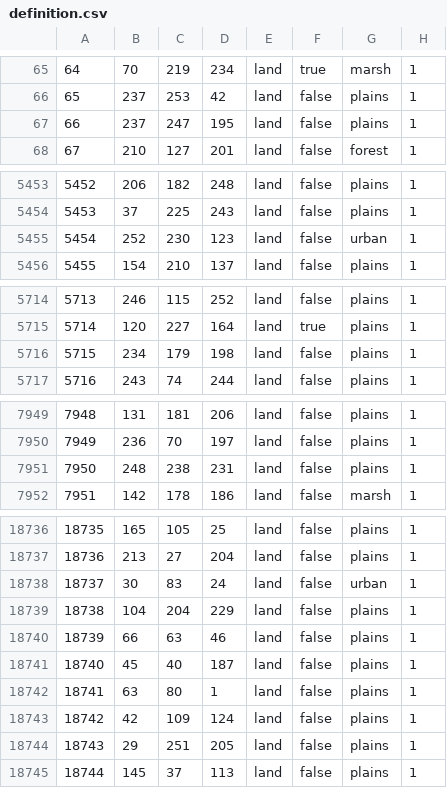
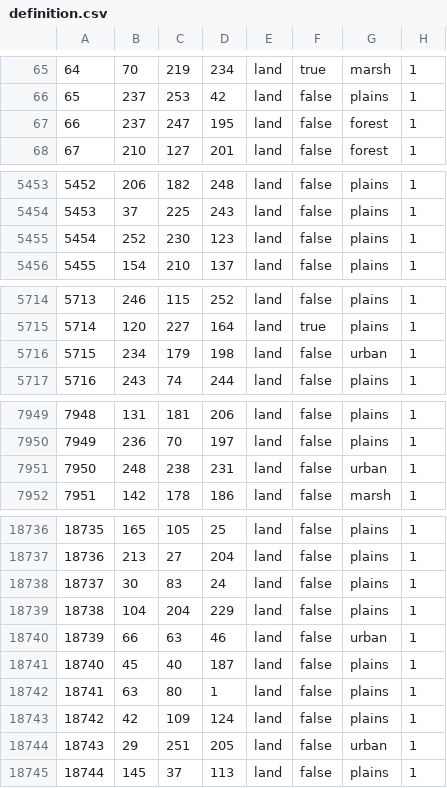
Before and after one commit to East-Showdown/East-Showdown, a CSV file: map/definition.csv, drawn as a sheet; only a part is shown, gaps mark what is left out; the diff covers the shown part only.

Commit message:
Террейн половины ДНР(не могу доделать щас)

```diff
--- a/map/definition.csv
+++ b/map/definition.csv
@@ -66,3 +66,3 @@
 65;237;253;42;land;false;plains;1
-66;237;247;195;land;false;plains;1
+66;237;247;195;land;false;forest;1
 67;210;127;201;land;false;forest;1
@@ -5454,3 +5454,3 @@
 5453;37;225;243;land;false;plains;1
-5454;252;230;123;land;false;urban;1
+5454;252;230;123;land;false;plains;1
 5455;154;210;137;land;false;plains;1
@@ -5715,3 +5715,3 @@
 5714;120;227;164;land;true;plains;1
-5715;234;179;198;land;false;plains;1
+5715;234;179;198;land;false;urban;1
 5716;243;74;244;land;false;plains;1
@@ -7950,3 +7950,3 @@
 7949;236;70;197;land;false;plains;1
-7950;248;238;231;land;false;plains;1
+7950;248;238;231;land;false;urban;1
 7951;142;178;186;land;false;marsh;1
@@ -18737,5 +18737,5 @@
 18736;213;27;204;land;false;plains;1
-18737;30;83;24;land;false;urban;1
+18737;30;83;24;land;false;plains;1
 18738;104;204;229;land;false;plains;1
-18739;66;63;46;land;false;plains;1
+18739;66;63;46;land;false;urban;1
 18740;45;40;187;land;false;plains;1
@@ -18743,3 +18743,3 @@
 18742;42;109;124;land;false;plains;1
-18743;29;251;205;land;false;plains;1
+18743;29;251;205;land;false;urban;1
 18744;145;37;113;land;false;plains;1
```
Also changed, not shown: 1 removed row and 7 edited cells elsewhere in this file.
